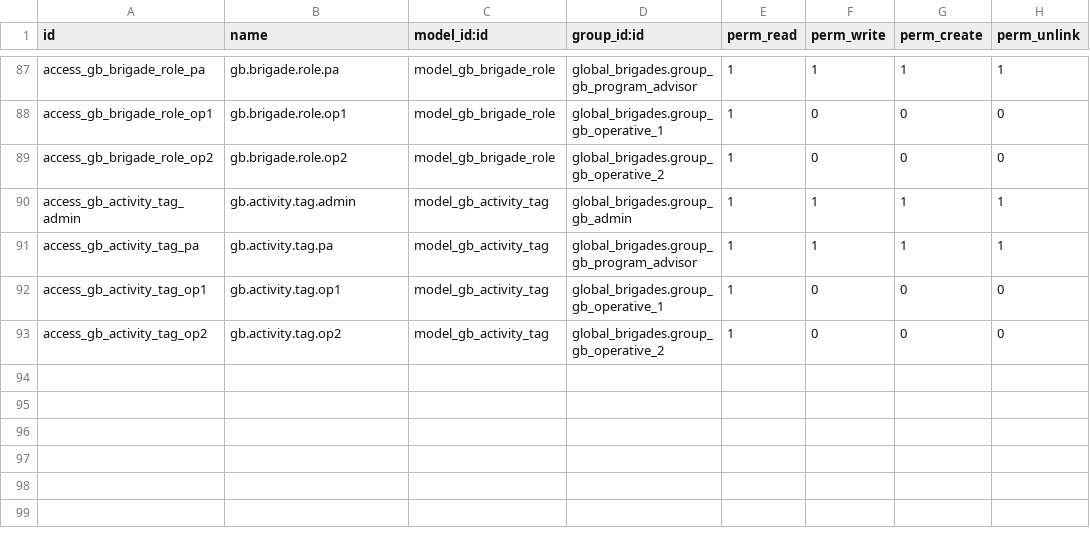
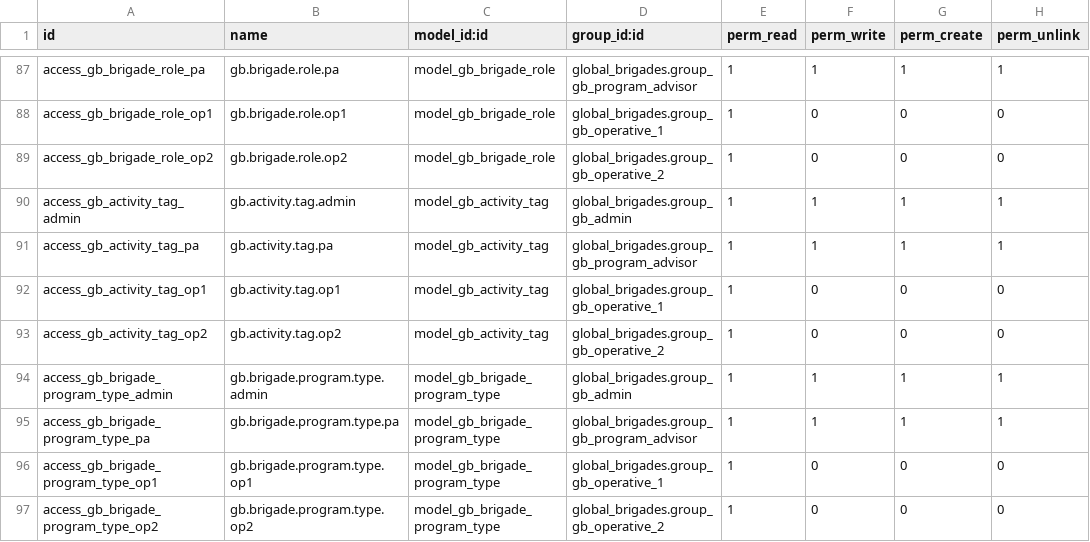
Before and after one commit to odoolargotek/SILO-GB, a CSV file: global_brigades/security/ir.model.access.csv, drawn as a sheet; only a part is shown, gaps mark what is left out; the diff names each change by its address in the sheet, - before the commit and + after, or states it on an @@ line.

Commit message:
feat: brigade_program as Many2one to gb.brigade.program.type + access rights

```diff
--- a/global_brigades/security/ir.model.access.csv
+++ b/global_brigades/security/ir.model.access.csv
+row 94: access_gb_brigade_program_type_admin | gb.brigade.program.type.admin | model_gb_brigade_program_type | global_brigades.group_gb_admin | 1 | 1 | 1 | 1
+row 95: access_gb_brigade_program_type_pa | gb.brigade.program.type.pa | model_gb_brigade_program_type | global_brigades.group_gb_program_advisor | 1 | 1 | 1 | 1
+row 96: access_gb_brigade_program_type_op1 | gb.brigade.program.type.op1 | model_gb_brigade_program_type | global_brigades.group_gb_operative_1 | 1 | 0 | 0 | 0
+row 97: access_gb_brigade_program_type_op2 | gb.brigade.program.type.op2 | model_gb_brigade_program_type | global_brigades.group_gb_operative_2 | 1 | 0 | 0 | 0
```
Also changed, not shown: 1 other file.
